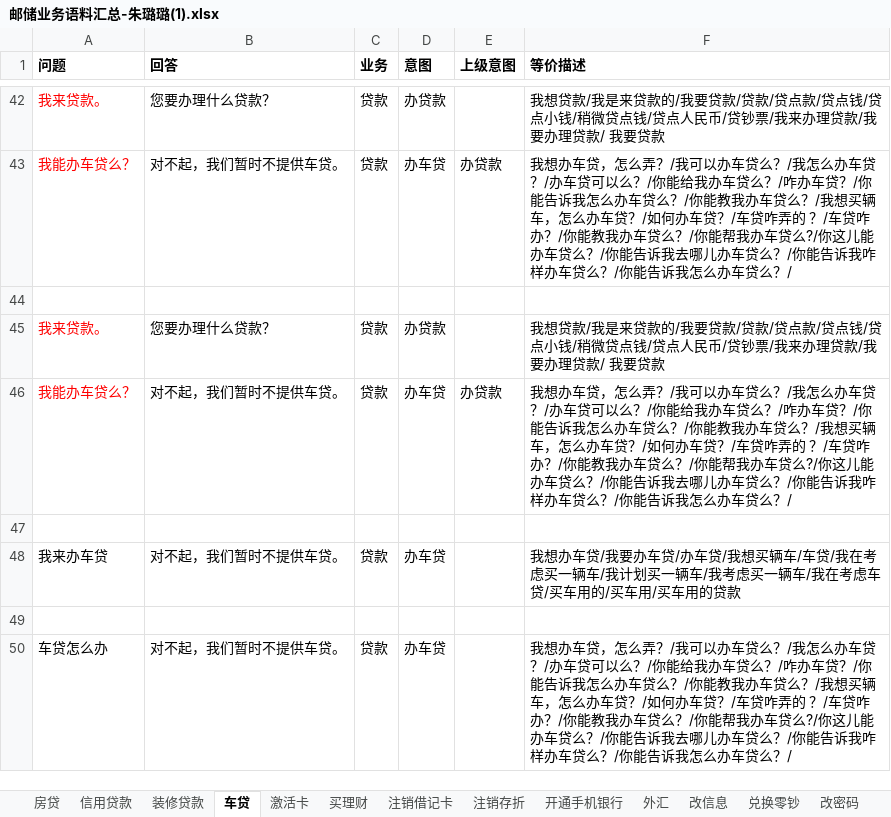
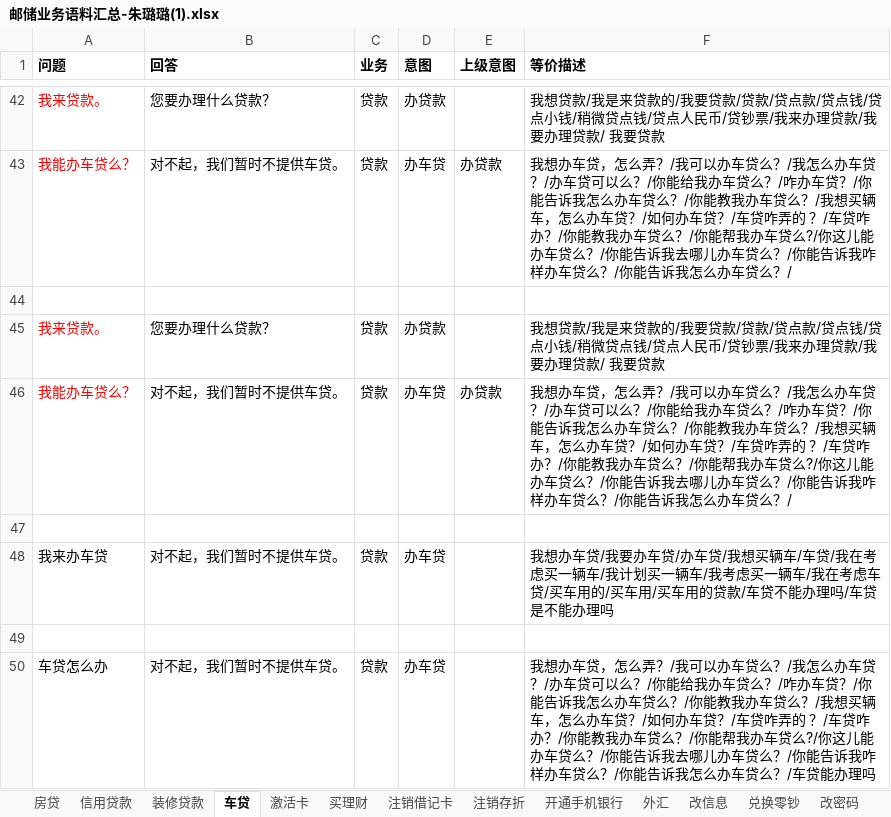
Before and after one commit to zhengxin2016/nlp_code, an Excel workbook: update_data/data/bank_psbc/dialogue/邮储业务语料汇总-朱璐璐(1).xlsx, sheet 车贷, drawn as a sheet; only a part is shown, gaps mark what is left out; values as stored, in another font and other column widths than the file's, no borders; the diff names each change by its address in the sheet, - before the commit and + after, or states it on an @@ line.

```diff
--- a/update_data/data/bank_psbc/dialogue/邮储业务语料汇总-朱璐璐(1).xlsx (sheet 车贷)
+++ b/update_data/data/bank_psbc/dialogue/邮储业务语料汇总-朱璐璐(1).xlsx (sheet 车贷)
-F48 (等价描述): …用的贷款
+F48 (等价描述): …用的贷款/车贷不能办理吗/车贷是不能办理吗
-F50 (等价描述): …贷么？/
+F50 (等价描述): …贷么？/车贷能办理吗
```
Also changed, not shown: sheet 取消短信通知, sheet 信用贷款, sheet 开户, sheet 注销信用卡, update_data/data/bank_psbc/dialogue/引导流程.xlsx, update_data/data/bank_psbc/dialogue/网银工具.xlsx, 3 other files.
